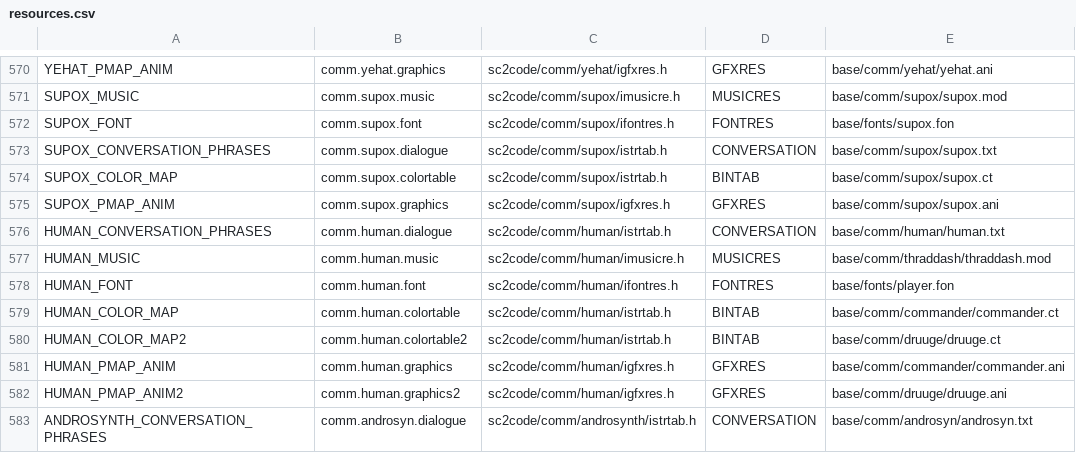
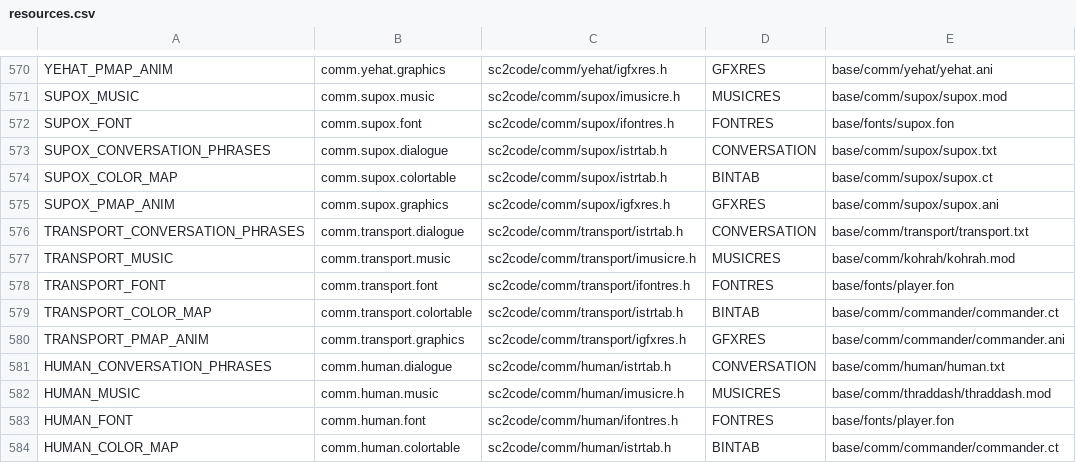
Before and after one commit to ejrh/project6014, a CSV file: tools/resmap/resources.csv, drawn as a sheet; only a part is shown, gaps mark what is left out; the shorter side is filled out with more unchanged rows; the diff names each change by its address in the sheet, - before the commit and + after, or states it on an @@ line.

Commit message:
Dialogue for Transport ships.

```diff
--- a/tools/resmap/resources.csv
+++ b/tools/resmap/resources.csv
+row 576: TRANSPORT_CONVERSATION_PHRASES | comm.transport.dialogue | sc2code/comm/transport/istrtab.h | CONVERSATION | base/comm/transport/transport.txt
+row 577: TRANSPORT_MUSIC | comm.transport.music | sc2code/comm/transport/imusicre.h | MUSICRES | base/comm/kohrah/kohrah.mod
+row 578: TRANSPORT_FONT | comm.transport.font | sc2code/comm/transport/ifontres.h | FONTRES | base/fonts/player.fon
+row 579: TRANSPORT_COLOR_MAP | comm.transport.colortable | sc2code/comm/transport/istrtab.h | BINTAB | base/comm/commander/commander.ct
+row 580: TRANSPORT_PMAP_ANIM | comm.transport.graphics | sc2code/comm/transport/igfxres.h | GFXRES | base/comm/commander/commander.ani
```
Also changed, not shown: 15 other files.
